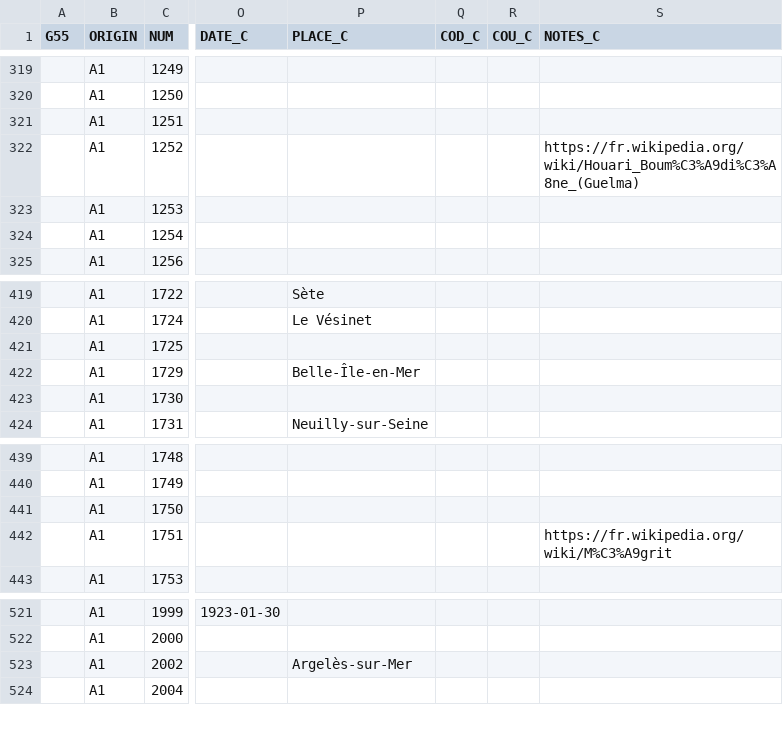
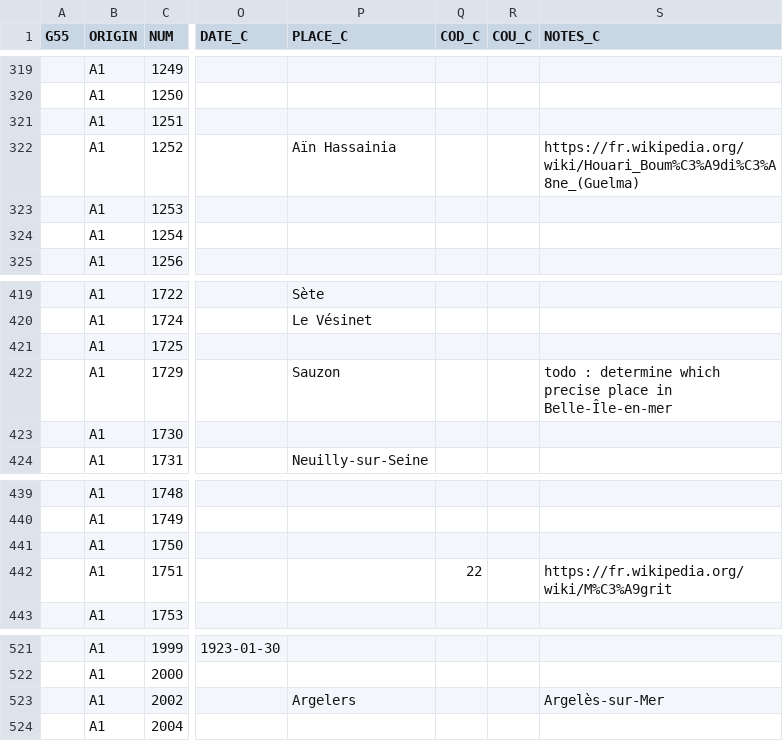
Before and after one commit to tig12/g5, a CSV file: share/5-1955-cura-corrected/570SPO.csv, drawn as a sheet; only a part is shown, gaps mark what is left out; the diff names each change by its address in the sheet, - before the commit and + after, or states it on an @@ line.

```diff
--- a/share/5-1955-cura-corrected/570SPO.csv
+++ b/share/5-1955-cura-corrected/570SPO.csv
-P322 (PLACE_C): (empty)
+P322 (PLACE_C): Aïn Hassainia
-P422 (PLACE_C): Belle-Île-en-Mer
+P422 (PLACE_C): Sauzon
-S422 (NOTES_C): (empty)
+S422 (NOTES_C): todo : determine which precise place in Belle-Île-en-mer
-Q442 (COD_C): (empty)
+Q442 (COD_C): 22
-P523 (PLACE_C): Argelès-sur-Mer
+P523 (PLACE_C): Argelers
-S523 (NOTES_C): (empty)
+S523 (NOTES_C): Argelès-sur-Mer
```
Also changed, not shown: 1 other file.
